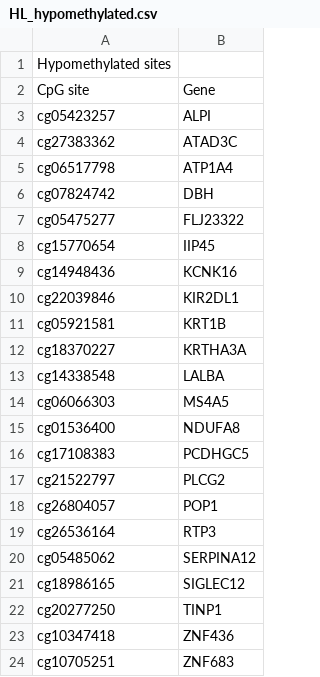
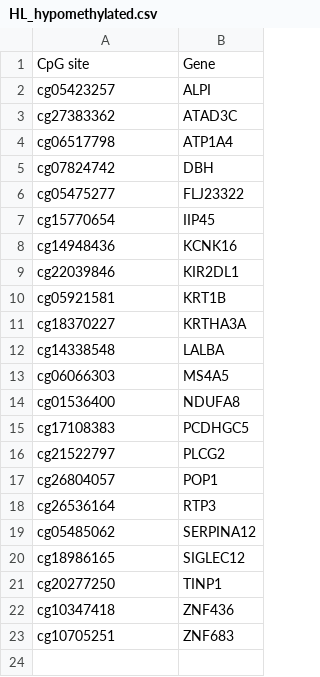
Before and after one commit to laurenmarks/mastersproject, a CSV file: data/HL_hypomethylated.csv, drawn as a sheet; the diff names each change by its address in the sheet, - before the commit and + after, or states it on an @@ line.

Commit message:
Update HL_hypomethylated.csv

```diff
--- a/data/HL_hypomethylated.csv
+++ b/data/HL_hypomethylated.csv
-row 1: Hypomethylated sites
```
